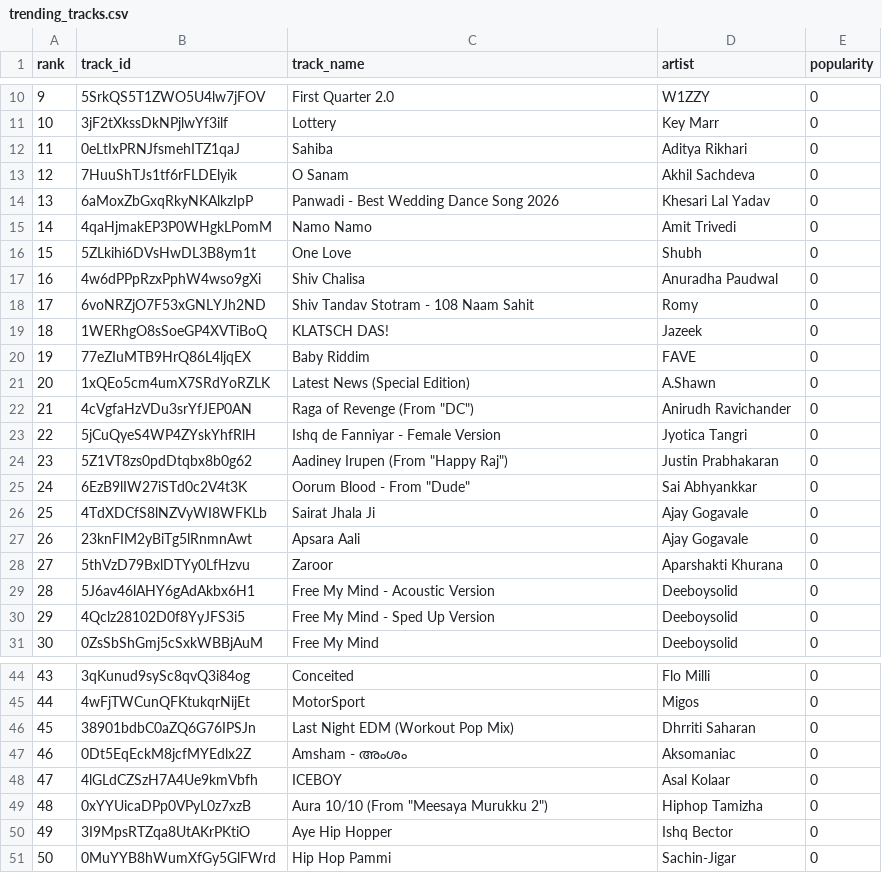
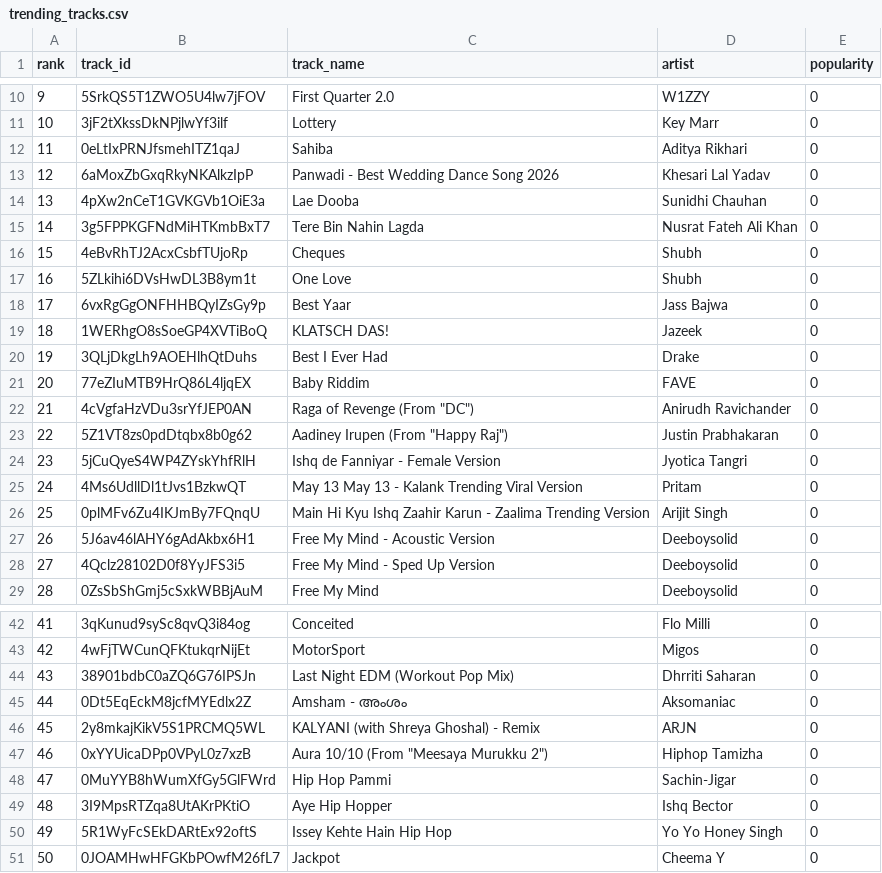
Before and after one commit to 5avis/playlist-a-live, a CSV file: trending_tracks.csv, drawn as a sheet; only a part is shown, gaps mark what is left out; removed rows and columns are numbered as before the commit, all else as after; the diff covers the shown part only; the diff names each change by its address in the sheet, - before the commit and + after, or states it on an @@ line.

```diff
--- a/trending_tracks.csv
+++ b/trending_tracks.csv
@@ column A (rank) renumbered between rows 3 and 49 @@
-row 13: 12 | 7HuuShTJs1tf6rFLDElyik | O Sanam | Akhil Sachdeva | 0
-row 15: 14 | 4qaHjmakEP3P0WHgkLPomM | Namo Namo | Amit Trivedi | 0
+row 14: 13 | 4pXw2nCeT1GVKGVb1OiE3a | Lae Dooba | Sunidhi Chauhan | 0
+row 15: 14 | 3g5FPPKGFNdMiHTKmbBxT7 | Tere Bin Nahin Lagda | Nusrat Fateh Ali Khan | 0
+row 16: 15 | 4eBvRhTJ2AcxCsbfTUjoRp | Cheques | Shubh | 0
-row 17: 16 | 4w6dPPpRzxPphW4wso9gXi | Shiv Chalisa | Anuradha Paudwal | 0
-row 18: 17 | 6voNRZjO7F53xGNLYJh2ND | Shiv Tandav Stotram - 108 Naam Sahit | Romy | 0
+row 18: 17 | 6vxRgGgONFHHBQyIZsGy9p | Best Yaar | Jass Bajwa | 0
+row 20: 19 | 3QLjDkgLh9AOEHlhQtDuhs | Best I Ever Had | Drake | 0
-row 21: 20 | 1xQEo5cm4umX7SRdYoRZLK | Latest News (Special Edition) | A.Shawn | 0
@@ row 24 moved to row 23: 22 @@
-row 25: 24 | 6EzB9lIW27iSTd0c2V4t3K | Oorum Blood - From "Dude" | Sai Abhyankkar | 0
-row 26: 25 | 4TdXDCfS8lNZVyWI8WFKLb | Sairat Jhala Ji | Ajay Gogavale | 0
-row 27: 26 | 23knFIM2yBiTg5lRnmnAwt | Apsara Aali | Ajay Gogavale | 0
-row 28: 27 | 5thVzD79BxlDTYy0LfHzvu | Zaroor | Aparshakti Khurana | 0
+row 25: 24 | 4Ms6UdllDl1tJvs1BzkwQT | May 13 May 13 - Kalank Trending Viral Version | Pritam | 0
+row 26: 25 | 0plMFv6Zu4IKJmBy7FQnqU | Main Hi Kyu Ishq Zaahir Karun - Zaalima Trending Version | Arijit Singh | 0
-row 48: 47 | 4lGLdCZSzH7A4Ue9kmVbfh | ICEBOY | Asal Kolaar | 0
+row 46: 45 | 2y8mkajKikV5S1PRCMQ5WL | KALYANI (with Shreya Ghoshal) - Remix | ARJN | 0
@@ row 51 moved to row 48: 47 @@
+row 50: 49 | 5R1WyFcSEkDARtEx92oftS | Issey Kehte Hain Hip Hop | Yo Yo Honey Singh | 0
+row 51: 50 | 0JOAMHwHFGKbPOwfM26fL7 | Jackpot | Cheema Y | 0
```
Also changed, not shown: 2 added rows, 2 removed rows and 2 moved rows elsewhere in this file, decisions.csv.
